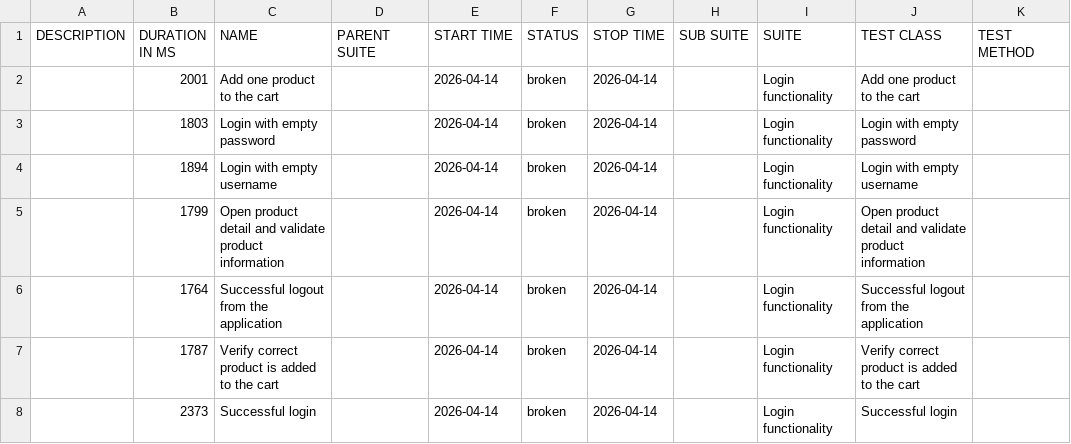
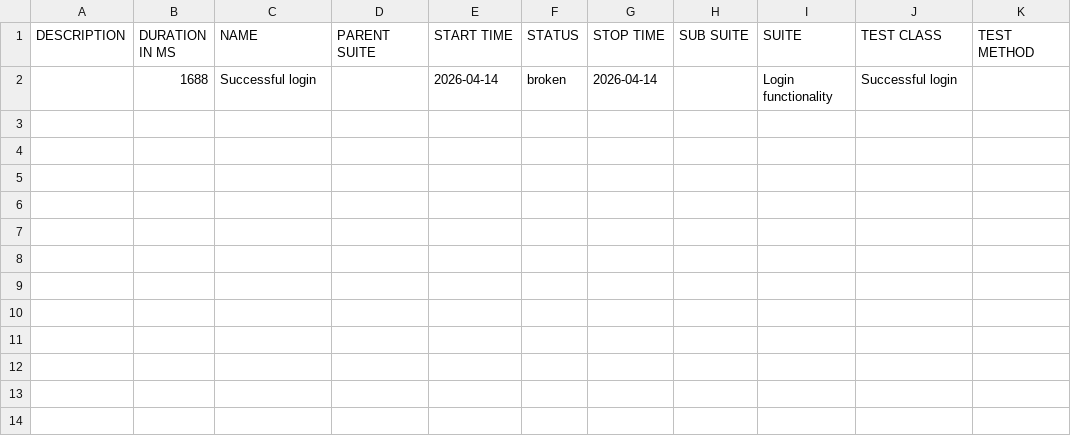
Before and after one commit to ovidiocbba/mobile-automation-framework, a CSV file: allure-iphone-15/data/suites.csv, drawn as a sheet.

```diff
--- a/allure-iphone-15/data/suites.csv
+++ b/allure-iphone-15/data/suites.csv
@@ -1,8 +1,2 @@
 "DESCRIPTION","DURATION IN MS","NAME","PARENT SUITE","START TIME","STATUS","STOP TIME","SUB SUITE","SUITE","TEST CLASS","TEST METHOD"
-"","2001","Add one product to the cart","","2026-04-14","broken","2026-04-14","","Login functionality","Add one product to the cart",""
-"","1803","Login with empty password","","2026-04-14","broken","2026-04-14","","Login functionality","Login with empty password",""
-"","1894","Login with empty username","","2026-04-14","broken","2026-04-14","","Login functionality","Login with empty username",""
-"","1799","Open product detail and validate product information","","2026-04-14","broken","2026-04-14","","Login functionality","Open product detail and validate product information",""
-"","1764","Successful logout from the application","","2026-04-14","broken","2026-04-14","","Login functionality","Successful logout from the application",""
-"","1787","Verify correct product is added to the cart","","2026-04-14","broken","2026-04-14","","Login functionality","Verify correct product is added to the cart",""
-"","2373","Successful login","","2026-04-14","broken","2026-04-14","","Login functionality","Successful login",""
+"","1688","Successful login","","2026-04-14","broken","2026-04-14","","Login functionality","Successful login",""
```
Also changed, not shown: 29 other files.
